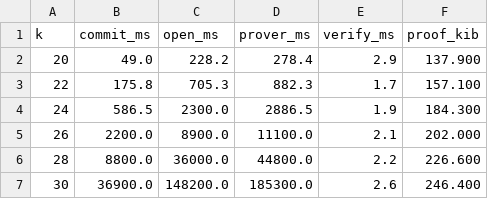
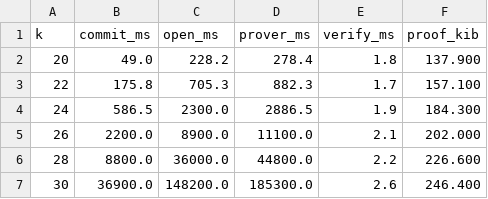
Before and after one commit to jjllzhang/HyperFold, a CSV file: results/whir.csv, drawn as a sheet.

Commit message:
Sync WHIR benchmark results

```diff
--- a/results/whir.csv
+++ b/results/whir.csv
@@ -1,3 +1,3 @@
 k,commit_ms,open_ms,prover_ms,verify_ms,proof_kib
-20,49.0,228.2,278.4,2.9,137.900
+20,49.0,228.2,278.4,1.8,137.900
 22,175.8,705.3,882.3,1.7,157.100
```
Also changed, not shown: 1 other file.
